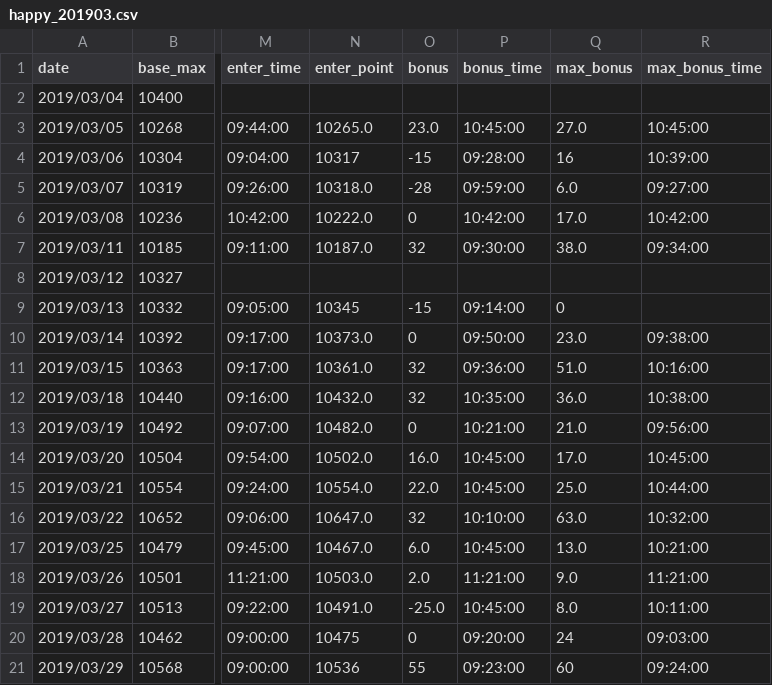
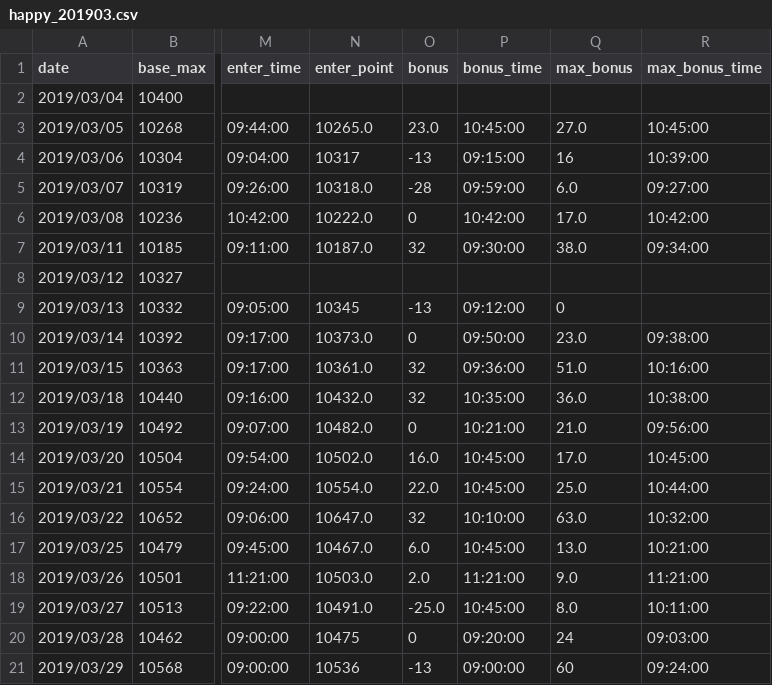
Before and after one commit to ngxial03/Future, a CSV file: out/happy_201903.csv, drawn as a sheet; only a part is shown, gaps mark what is left out; the diff names each change by its address in the sheet, - before the commit and + after, or states it on an @@ line.

```diff
--- a/out/happy_201903.csv
+++ b/out/happy_201903.csv
-O4 (bonus): -15
+O4 (bonus): -13
-P4 (bonus_time): 09:28:00
+P4 (bonus_time): 09:15:00
-O9 (bonus): -15
+O9 (bonus): -13
-P9 (bonus_time): 09:14:00
+P9 (bonus_time): 09:12:00
-O21 (bonus): 55
+O21 (bonus): -13
-P21 (bonus_time): 09:23:00
+P21 (bonus_time): 09:00:00
```
Also changed, not shown: out/happy_201905.csv, out/happy_201906.csv, 12 other files.
